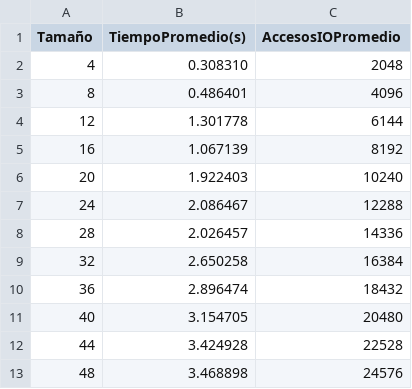
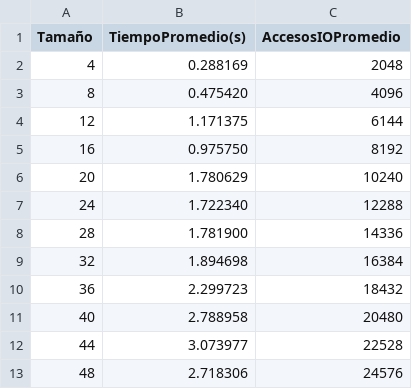
Before and after one commit to Enzlp/tareas-logaritmos, a CSV file: T1/quicksort/resultados_quicksort.csv, drawn as a sheet.

Commit message:
refactored quicksort_externo into a more optimized version

```diff
--- a/T1/quicksort/resultados_quicksort.csv
+++ b/T1/quicksort/resultados_quicksort.csv
@@ -1,13 +1,13 @@
 Tamaño,TiempoPromedio(s),AccesosIOPromedio
-4,0.308310,2048
-8,0.486401,4096
-12,1.301778,6144
-16,1.067139,8192
-20,1.922403,10240
-24,2.086467,12288
-28,2.026457,14336
-32,2.650258,16384
-36,2.896474,18432
-40,3.154705,20480
-44,3.424928,22528
-48,3.468898,24576
+4,0.288169,2048
+8,0.475420,4096
+12,1.171375,6144
+16,0.975750,8192
+20,1.780629,10240
+24,1.722340,12288
+28,1.781900,14336
+32,1.894698,16384
+36,2.299723,18432
+40,2.788958,20480
+44,3.073977,22528
+48,2.718306,24576
```
Also changed, not shown: 11 other files.
